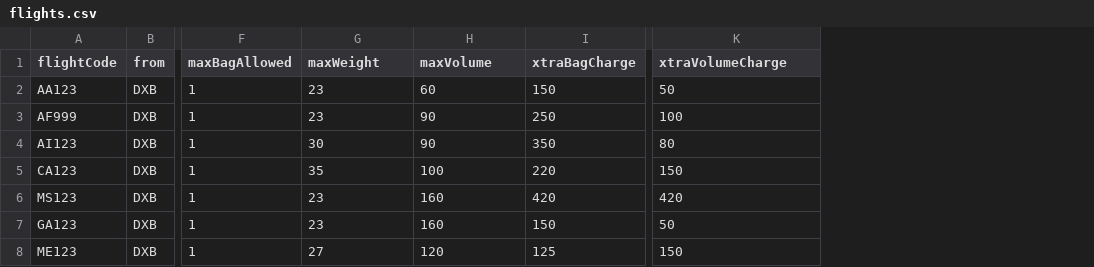
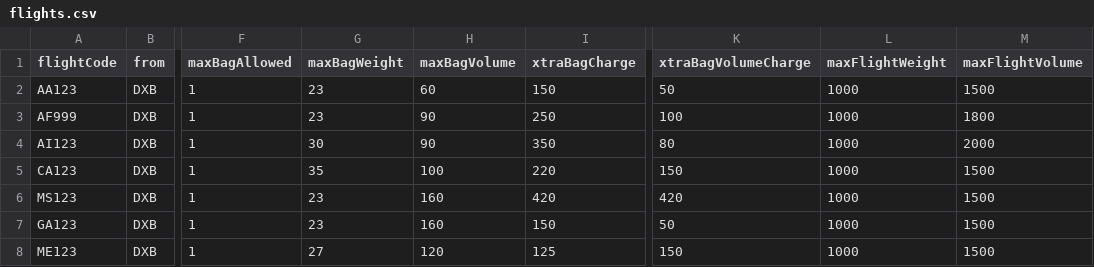
Before and after one commit to raniazqt/HW_Airport, a CSV file: resources/files/flights.csv, drawn as a sheet; only a part is shown, gaps mark what is left out; the diff names each change by its address in the sheet, - before the commit and + after, or states it on an @@ line.

```diff
--- a/resources/files/flights.csv
+++ b/resources/files/flights.csv
+column L (maxFlightWeight), rows 2-8: all 1000
+column M (maxFlightVolume), rows 2-8: 1500 | 1800 | 2000 | 1500 | 1500 | 1500 | 1500
-G1: maxWeight
+G1: maxBagWeight
-H1: maxVolume
+H1: maxBagVolume
-K1: xtraVolumeCharge
+K1: xtraBagVolumeCharge
```
Also changed, not shown: 15 other files.
